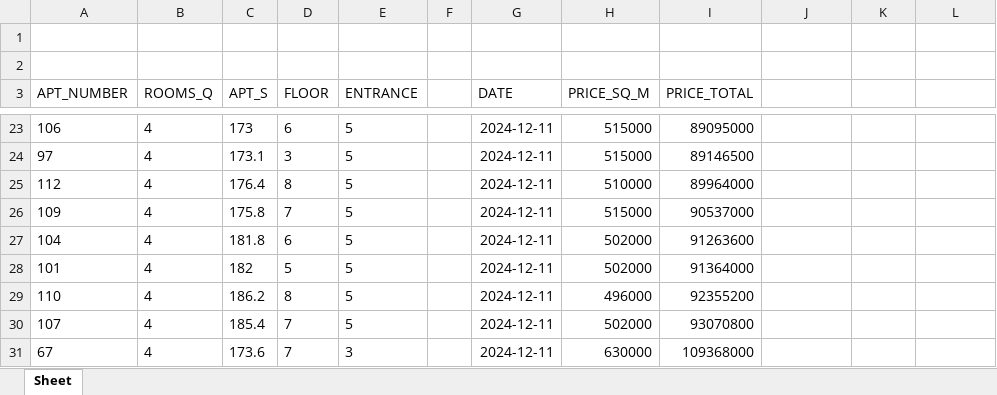
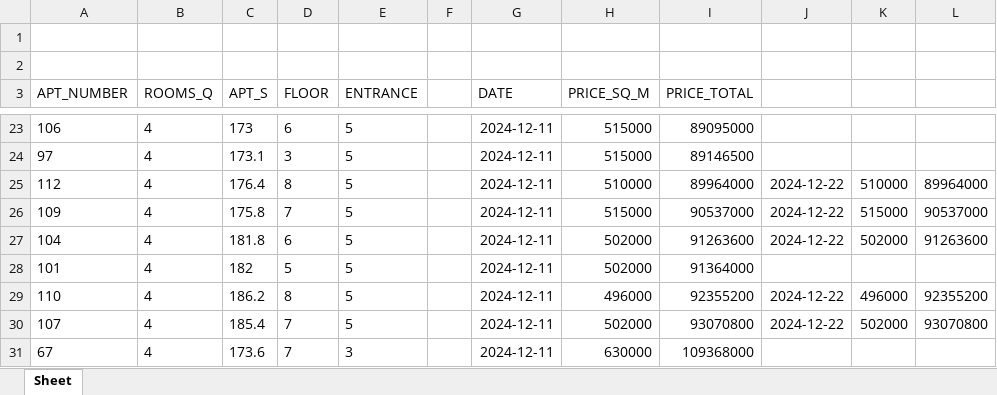
Before and after one commit to bakirovdvm/svoyDom_parser, an Excel workbook: GAKKU.xlsx, sheet Sheet, drawn as a sheet; only a part is shown, gaps mark what is left out; values as stored, in another font and other column widths than the file's, no borders; the diff covers the shown part only; the diff names each change by its address in the sheet, - before the commit and + after, or states it on an @@ line.

```diff
--- a/GAKKU.xlsx (sheet Sheet)
+++ b/GAKKU.xlsx (sheet Sheet)
-J25:J27: (empty)
+J25:J27: 2024-12-22
-K25: (empty)
+K25: 510000
-L25: (empty)
+L25: 89964000
-K26: (empty)
+K26: 515000
-L26: (empty)
+L26: 90537000
-K27: (empty)
+K27: 502000
-L27: (empty)
+L27: 91263600
-J29:J30: (empty)
+J29:J30: 2024-12-22
-K29: (empty)
+K29: 496000
-L29: (empty)
+L29: 92355200
-K30: (empty)
+K30: 502000
-L30: (empty)
+L30: 93070800
```
Also changed, not shown: 42 edited cells elsewhere in this sheet, BAIMURA.xlsx, DOS.xlsx, 6 other files.
